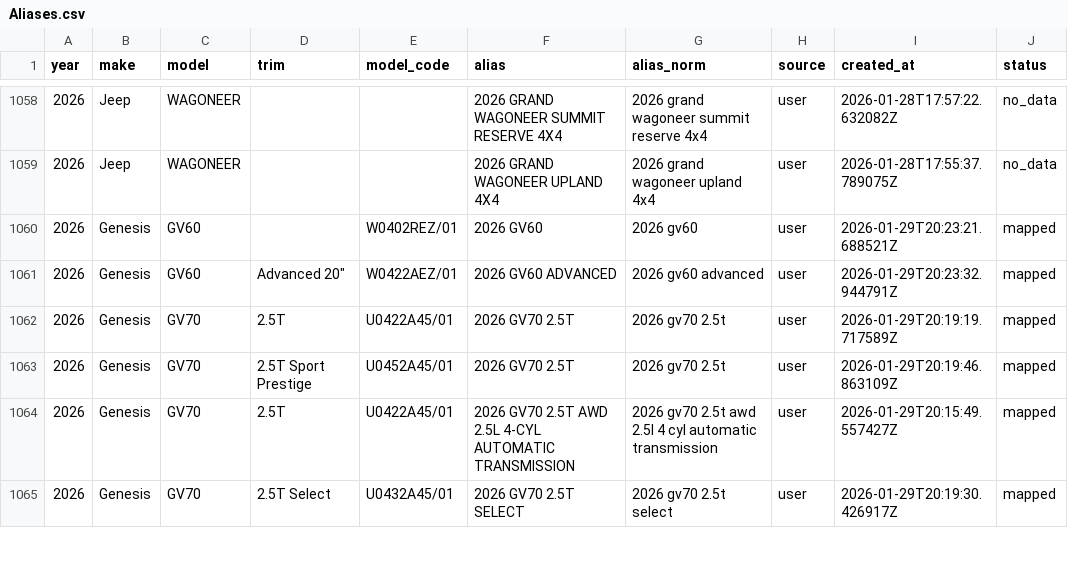
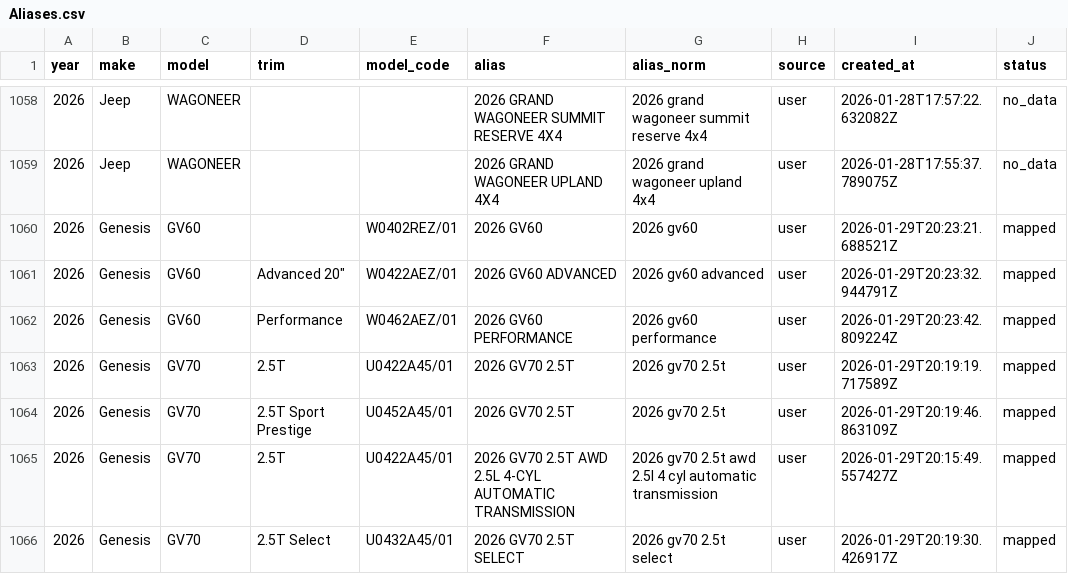
Before and after one commit to klb-text/map, a CSV file: Aliases.csv, drawn as a sheet; only a part is shown, gaps mark what is left out.

Commit message:
chore(mappings): upsert 1 row(s) via AFF UI - 1769718223.2690377

```diff
--- a/Aliases.csv
+++ b/Aliases.csv
@@ -1061,2 +1061,3 @@ year,make,model,trim,model_code,alias,alias_norm,source,created_at,status
 2026,Genesis,GV60,"Advanced 20""",W0422AEZ/01,2026 GV60 ADVANCED,2026 gv60 advanced,user,2026-01-29T20:23:32.944791Z,mapped
+2026,Genesis,GV60,Performance,W0462AEZ/01,2026 GV60 PERFORMANCE,2026 gv60 performance,user,2026-01-29T20:23:42.809224Z,mapped
 2026,Genesis,GV70,2.5T,U0422A45/01,2026 GV70 2.5T,2026 gv70 2.5t,user,2026-01-29T20:19:19.717589Z,mapped
```
